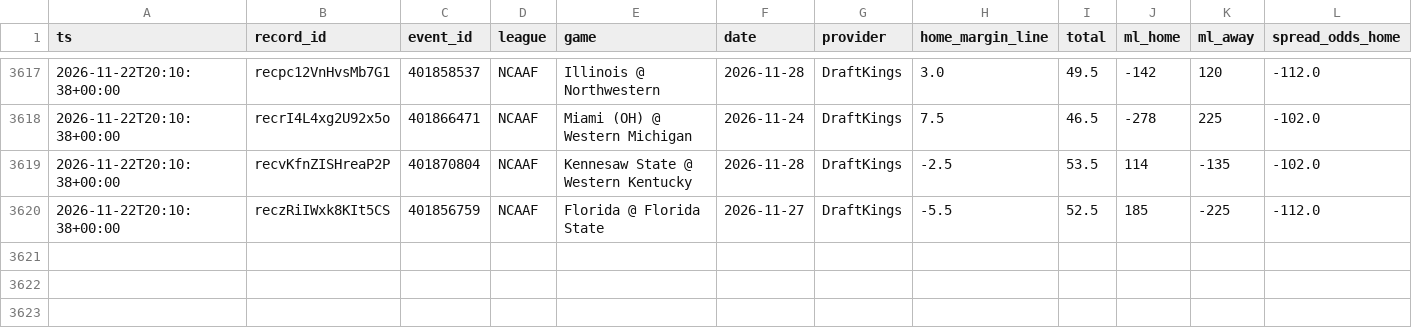
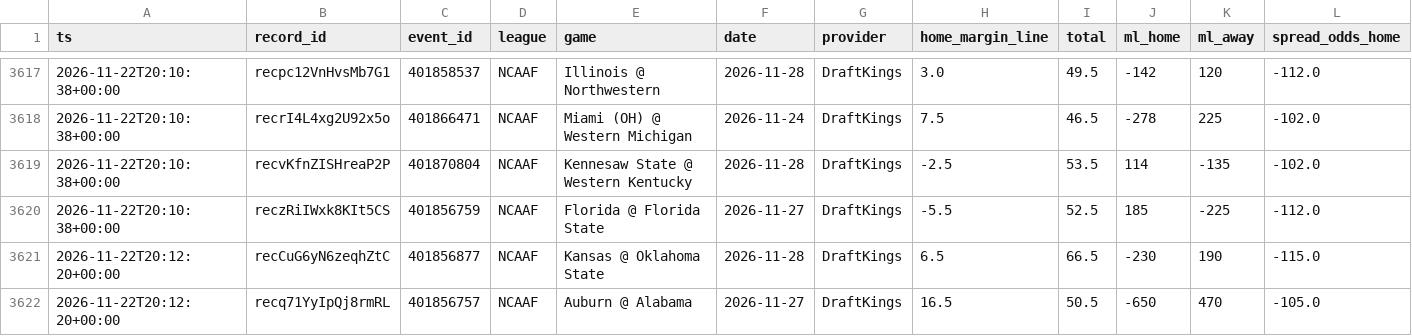
Before and after one commit to Fluff421/custom-claude-skills, a CSV file: signal-desk/intelligence/markets/lines_log.csv, drawn as a sheet; only a part is shown, gaps mark what is left out; rows hold the shown columns only; the diff names each change by its address in the sheet, - before the commit and + after, or states it on an @@ line.

Commit message:
Signal Desk snapshot 2026-11-22 (auto, readiness checked)
Co-authored-by: Perplexity <noreply@perplexity.ai>

```diff
--- a/signal-desk/intelligence/markets/lines_log.csv
+++ b/signal-desk/intelligence/markets/lines_log.csv
+row 3621: 2026-11-22T20:12:20+00:00 | recCuG6yN6zeqhZtC | 401856877 | NCAAF | Kansas @ Oklahoma State | 2026-11-28 | DraftKings | 6.5 | 66.5 | -230 | 190 | -115.0
+row 3622: 2026-11-22T20:12:20+00:00 | recq71YyIpQj8rmRL | 401856757 | NCAAF | Auburn @ Alabama | 2026-11-27 | DraftKings | 16.5 | 50.5 | -650 | 470 | -105.0
```
Also changed, not shown: 14 other files.
